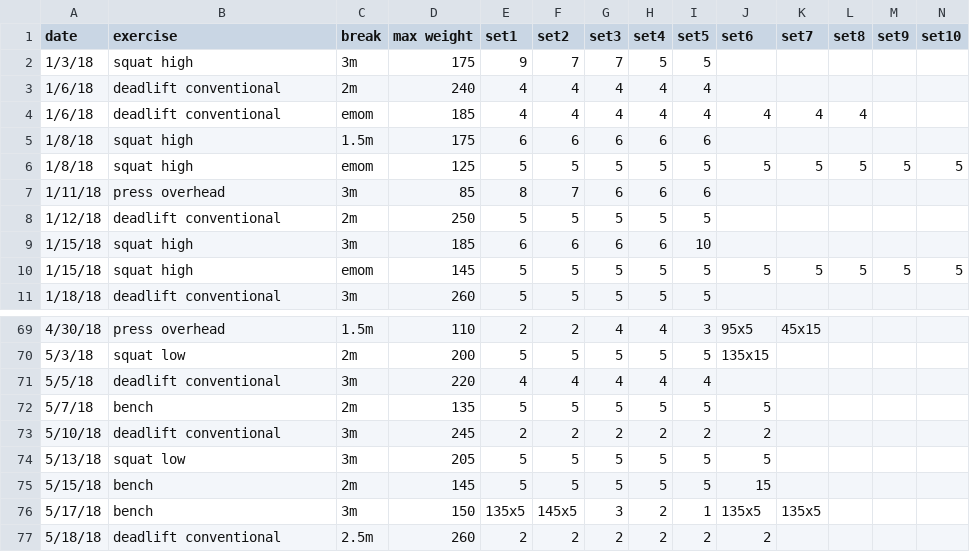
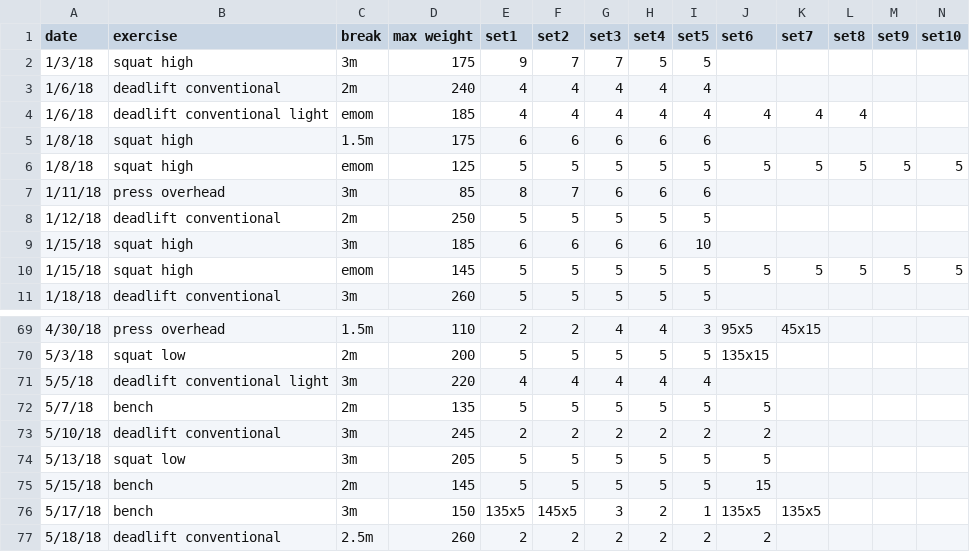
Before and after one commit to solenoid/exercise, a CSV file: 2018.csv, drawn as a sheet; only a part is shown, gaps mark what is left out; the diff covers the shown part only.

Commit message:
put in meet numbers and call out light days so they don't bump into comp lifts

```diff
--- a/2018.csv
+++ b/2018.csv
@@ -3,3 +3,3 @@ date,exercise,break,max weight,set1,set2,set3,set4,set5,set6,set7,set8,set9,set1
 1/6/18,deadlift conventional,2m,240,4,4,4,4,4,,,,,
-1/6/18,deadlift conventional,emom,185,4,4,4,4,4,4,4,4,,
+1/6/18,deadlift conventional light,emom,185,4,4,4,4,4,4,4,4,,
 1/8/18,squat high,1.5m,175,6,6,6,6,6,,,,,
@@ -70,3 +70,3 @@ date,exercise,break,max weight,set1,set2,set3,set4,set5,set6,set7,set8,set9,set1
 5/3/18,squat low,2m,200,5,5,5,5,5,135x15,,,,
-5/5/18,deadlift conventional,3m,220,4,4,4,4,4,,,,,
+5/5/18,deadlift conventional light,3m,220,4,4,4,4,4,,,,,
 5/7/18,bench,2m,135,5,5,5,5,5,5,,,,
```
Also changed, not shown: 3 added rows and 9 edited cells elsewhere in this file.
